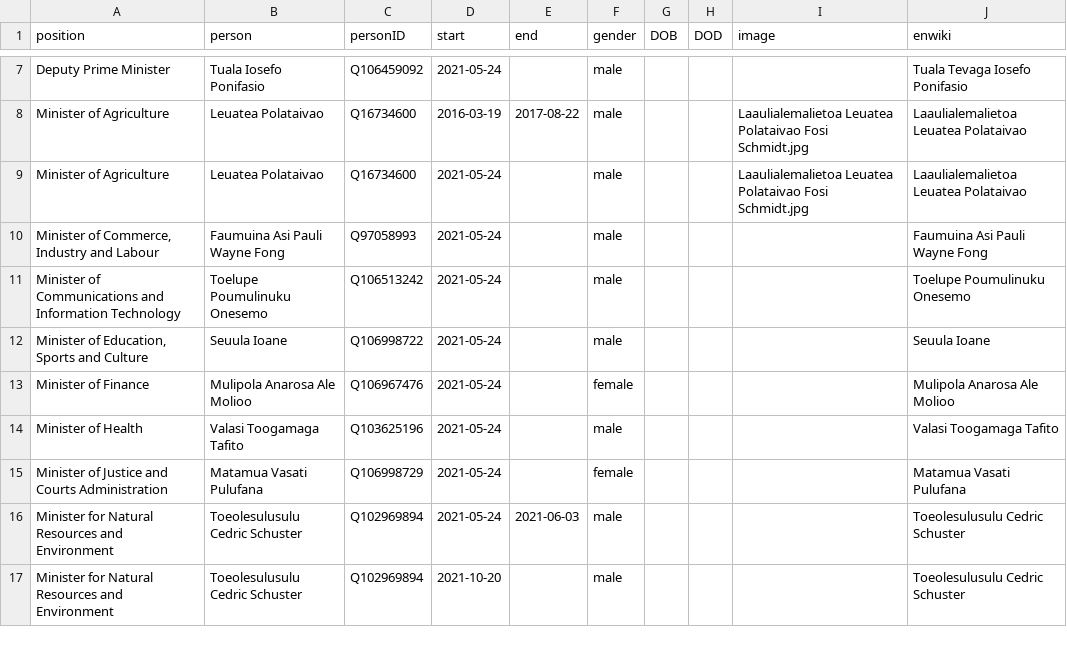
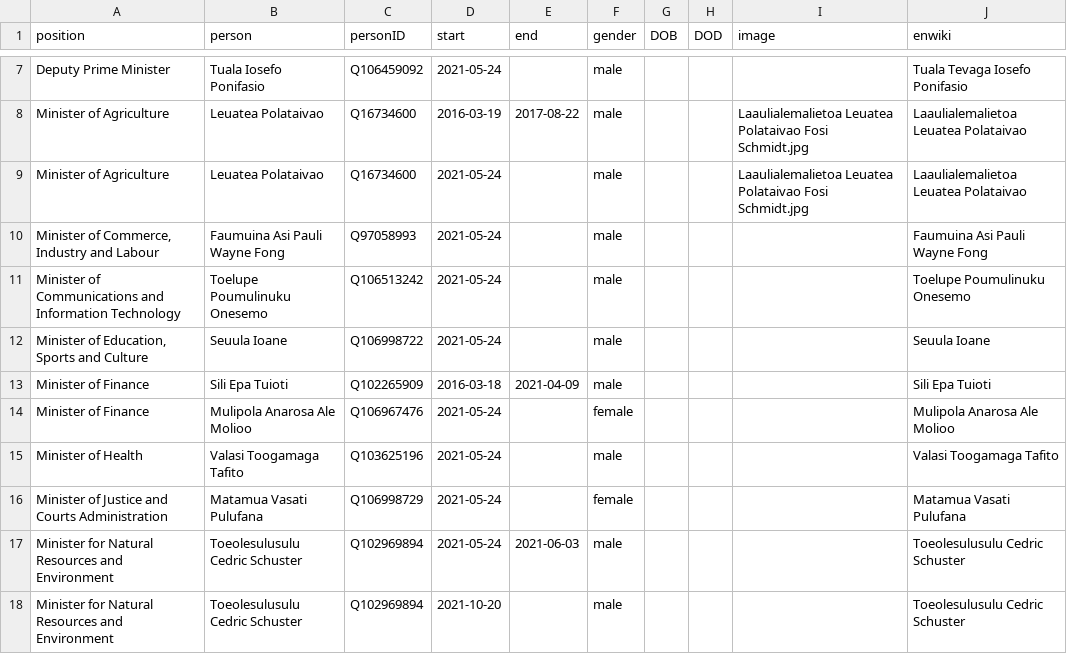
Before and after one commit to every-politician-scrapers/samoa-ministers, a CSV file: html/holders21.csv, drawn as a sheet; only a part is shown, gaps mark what is left out.

Commit message:
PCB update

```diff
--- a/html/holders21.csv
+++ b/html/holders21.csv
@@ -12,2 +12,3 @@ Minister of Communications and Information Technology,Toelupe Poumulinuku Onesem
 "Minister of Education, Sports and Culture",Seuula Ioane,Q106998722,2021-05-24,,male,,,,Seuula Ioane
+Minister of Finance,Sili Epa Tuioti,Q102265909,2016-03-18,2021-04-09,male,,,,Sili Epa Tuioti
 Minister of Finance,Mulipola Anarosa Ale Molioo,Q106967476,2021-05-24,,female,,,,Mulipola Anarosa Ale Molioo
```
